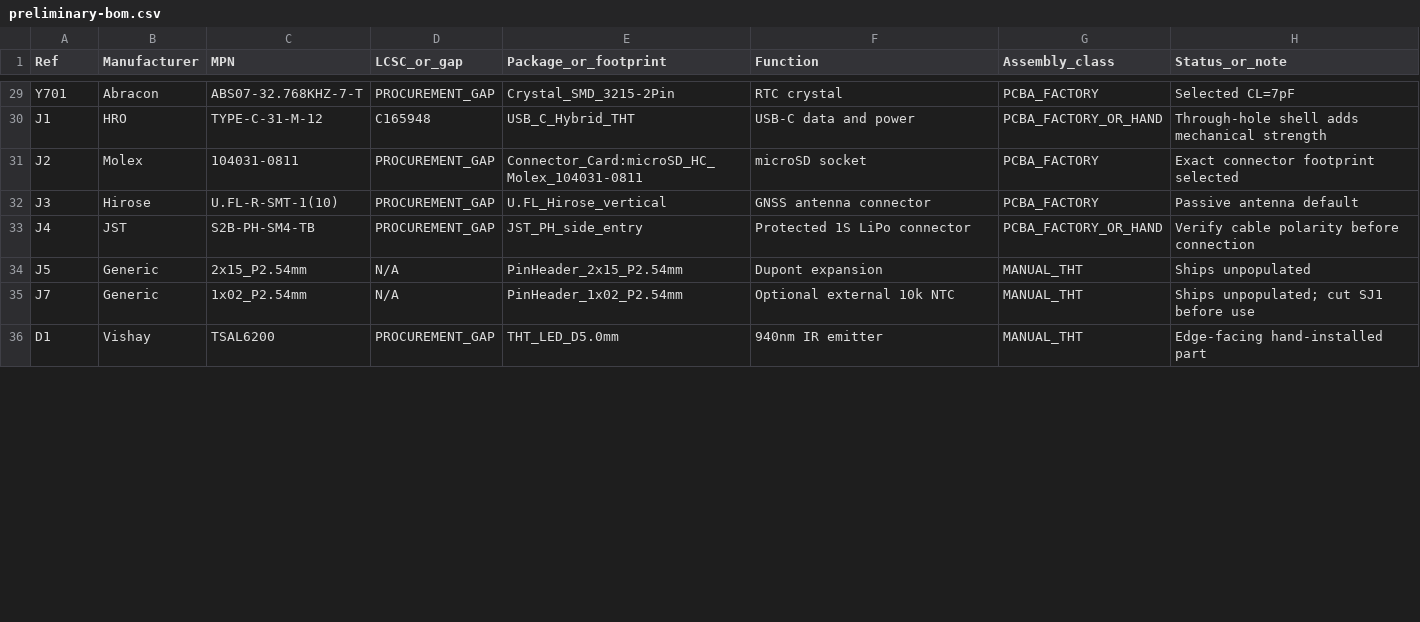
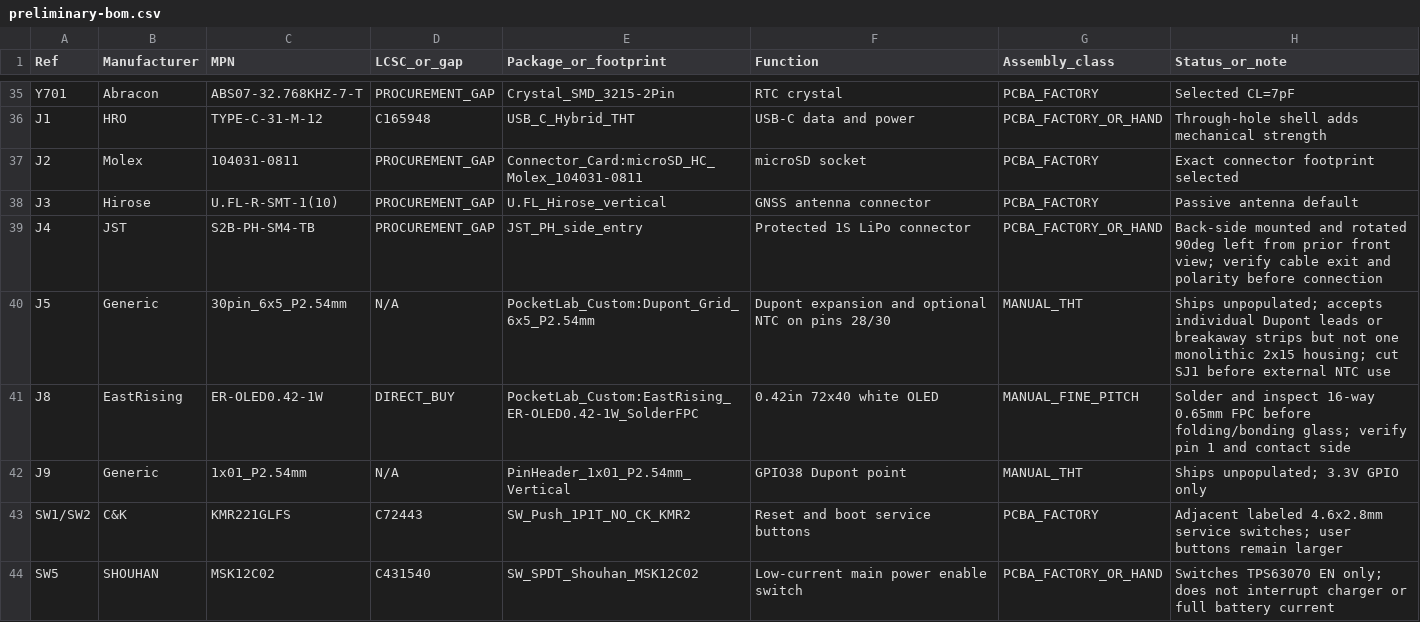
Before and after one commit to Jebroa774/PocketLab-Card, a CSV file: hardware/preliminary-bom.csv, drawn as a sheet; only a part is shown, gaps mark what is left out; the diff covers the shown part only.

```diff
--- a/hardware/preliminary-bom.csv
+++ b/hardware/preliminary-bom.csv
@@ -32,5 +38,7 @@ J2,Molex,104031-0811,PROCUREMENT_GAP,Connector_Card:microSD_HC_Molex_104031-0811
 J3,Hirose,U.FL-R-SMT-1(10),PROCUREMENT_GAP,U.FL_Hirose_vertical,GNSS antenna connector,PCBA_FACTORY,Passive antenna default
-J4,JST,S2B-PH-SM4-TB,PROCUREMENT_GAP,JST_PH_side_entry,Protected 1S LiPo connector,PCBA_FACTORY_OR_HAND,Verify cable polarity before connection
-J5,Generic,2x15_P2.54mm,N/A,PinHeader_2x15_P2.54mm,Dupont expansion,MANUAL_THT,Ships unpopulated
-J7,Generic,1x02_P2.54mm,N/A,PinHeader_1x02_P2.54mm,Optional external 10k NTC,MANUAL_THT,Ships unpopulated; cut SJ1 before use
-D1,Vishay,TSAL6200,PROCUREMENT_GAP,THT_LED_D5.0mm,940nm IR emitter,MANUAL_THT,Edge-facing hand-installed part
+J4,JST,S2B-PH-SM4-TB,PROCUREMENT_GAP,JST_PH_side_entry,Protected 1S LiPo connector,PCBA_FACTORY_OR_HAND,Back-side mounted and rotated 90deg left from prior front view; verify cable exit and polarity before connection
+J5,Generic,30pin_6x5_P2.54mm,N/A,PocketLab_Custom:Dupont_Grid_6x5_P2.54mm,Dupont expansion and optional NTC on pins 28/30,MANUAL_THT,Ships unpopulated; accepts individual Dupont leads or breakaway strips but not one monolithic 2x15 housing; cut SJ1 before external NTC use
+J8,EastRising,ER-OLED0.42-1W,DIRECT_BUY,PocketLab_Custom:EastRising_ER-OLED0.42-1W_SolderFPC,0.42in 72x40 white OLED,MANUAL_FINE_PITCH,Solder and inspect 16-way 0.65mm FPC before folding/bonding glass; verify pin 1 and contact side
+J9,Generic,1x01_P2.54mm,N/A,PinHeader_1x01_P2.54mm_Vertical,GPIO38 Dupont point,MANUAL_THT,Ships unpopulated; 3.3V GPIO only
+SW1/SW2,C&K,KMR221GLFS,C72443,SW_Push_1P1T_NO_CK_KMR2,Reset and boot service buttons,PCBA_FACTORY,Adjacent labeled 4.6x2.8mm service switches; user buttons remain larger
+SW5,SHOUHAN,MSK12C02,C431540,SW_SPDT_Shouhan_MSK12C02,Low-current main power enable switch,PCBA_FACTORY_OR_HAND,Switches TPS63070 EN only; does not interrupt charger or full battery current
```
Also changed, not shown: 9 added rows, 1 removed row and 14 edited cells elsewhere in this file, 52 other files.
